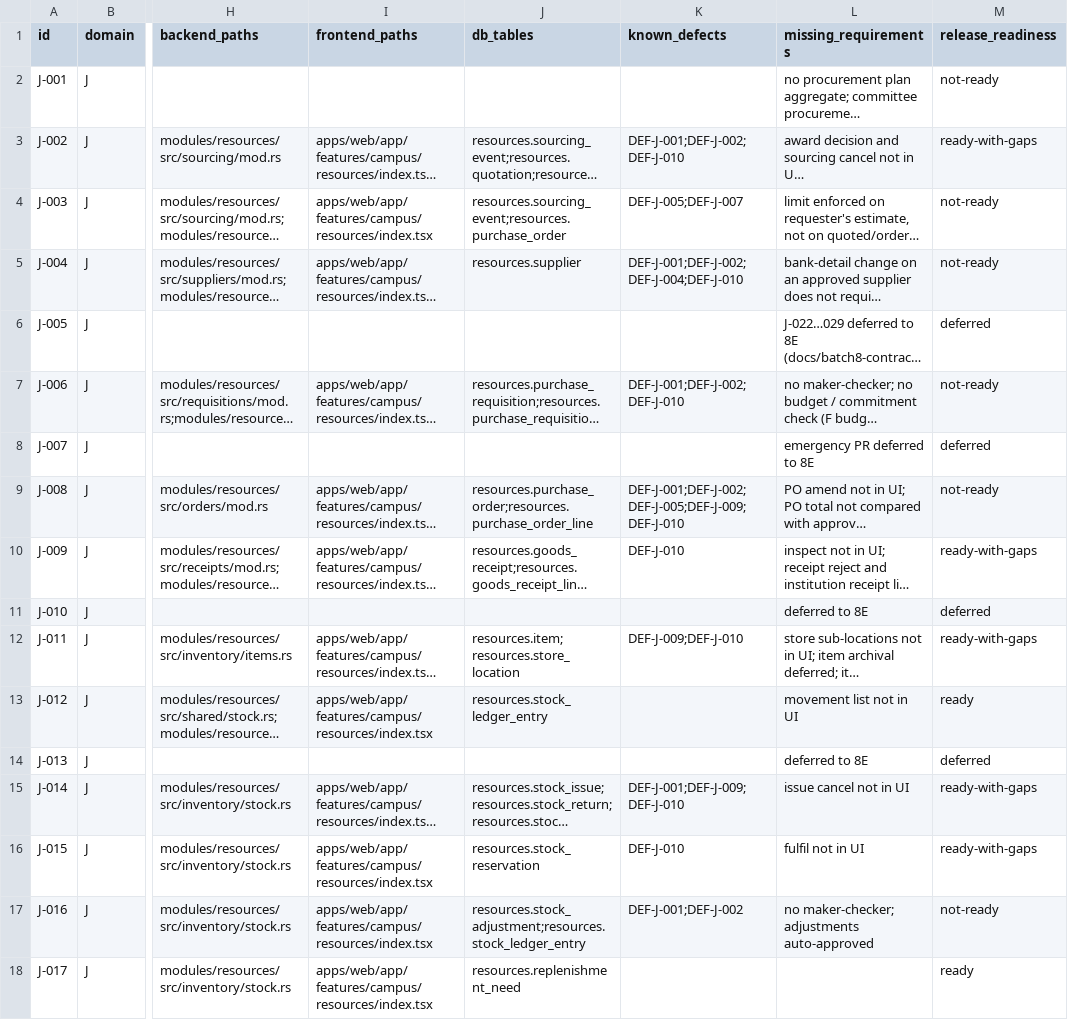
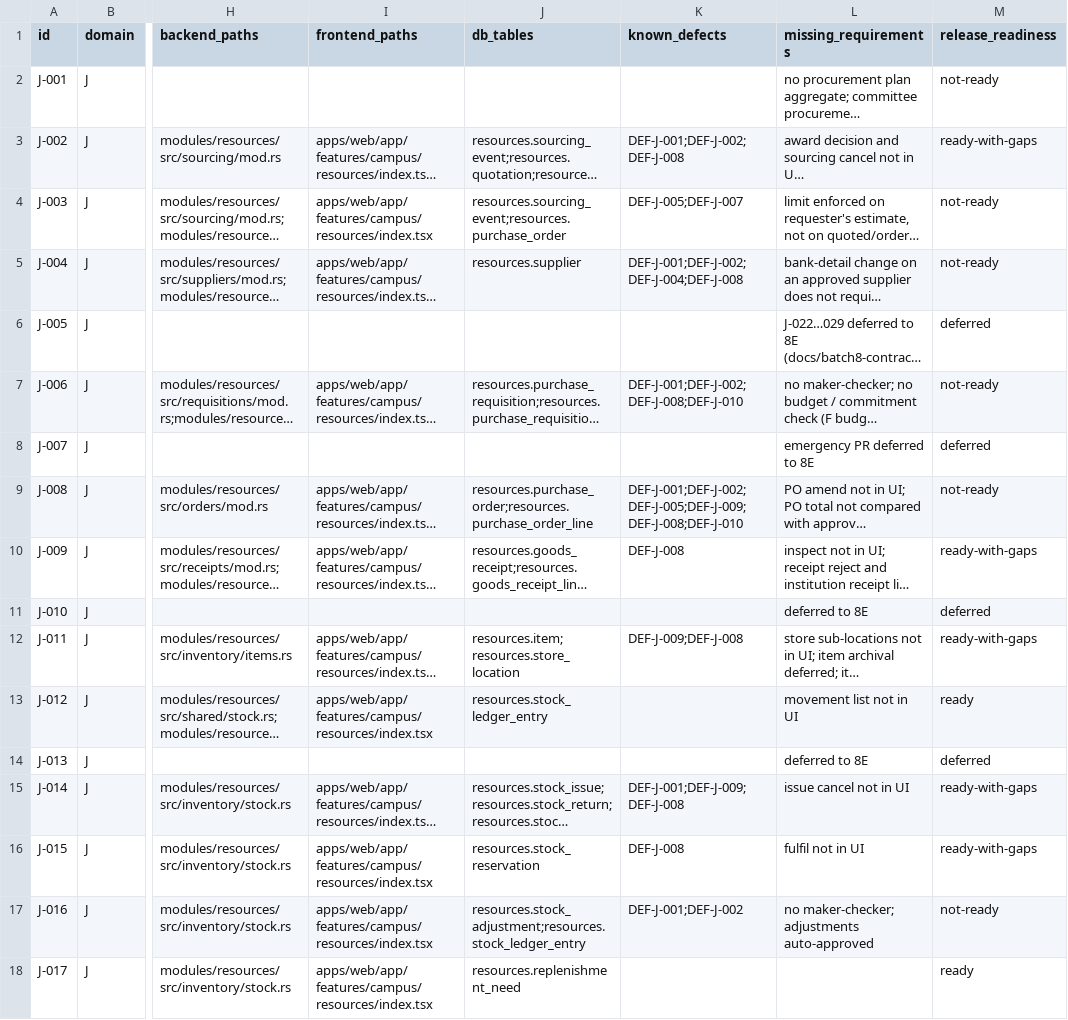
Before and after one commit to Varad1614/ERP_hark_2, a CSV file: sutraerp/docs/readiness/domains/J-resources.csv, drawn as a sheet; only a part is shown, gaps mark what is left out; long unchanged cells end in …; the diff names each change by its address in the sheet, - before the commit and + after, or states it on an @@ line.

Commit message:
readiness S1: I-exams / J-resources inventory + defects (Part 1 Stage 1, ij)

```diff
--- a/sutraerp/docs/readiness/domains/J-resources.csv
+++ b/sutraerp/docs/readiness/domains/J-resources.csv
-K3 (known_defects): DEF-J-001;DEF-J-002;DEF-J-010
+K3 (known_defects): DEF-J-001;DEF-J-002;DEF-J-008
-K5 (known_defects): DEF-J-001;DEF-J-002;DEF-J-004;DEF-J-010
+K5 (known_defects): DEF-J-001;DEF-J-002;DEF-J-004;DEF-J-008
-K7 (known_defects): DEF-J-001;DEF-J-002;DEF-J-010
+K7 (known_defects): DEF-J-001;DEF-J-002;DEF-J-008;DEF-J-010
-K9 (known_defects): DEF-J-001;DEF-J-002;DEF-J-005;DEF-J-009;DEF-J-010
+K9 (known_defects): DEF-J-001;DEF-J-002;DEF-J-005;DEF-J-009;DEF-J-008;DEF-J-010
-K10 (known_defects): DEF-J-010
+K10 (known_defects): DEF-J-008
-K12 (known_defects): DEF-J-009;DEF-J-010
+K12 (known_defects): DEF-J-009;DEF-J-008
-K15 (known_defects): DEF-J-001;DEF-J-009;DEF-J-010
+K15 (known_defects): DEF-J-001;DEF-J-009;DEF-J-008
-K16 (known_defects): DEF-J-010
+K16 (known_defects): DEF-J-008
```
Also changed, not shown: 2 other files.
